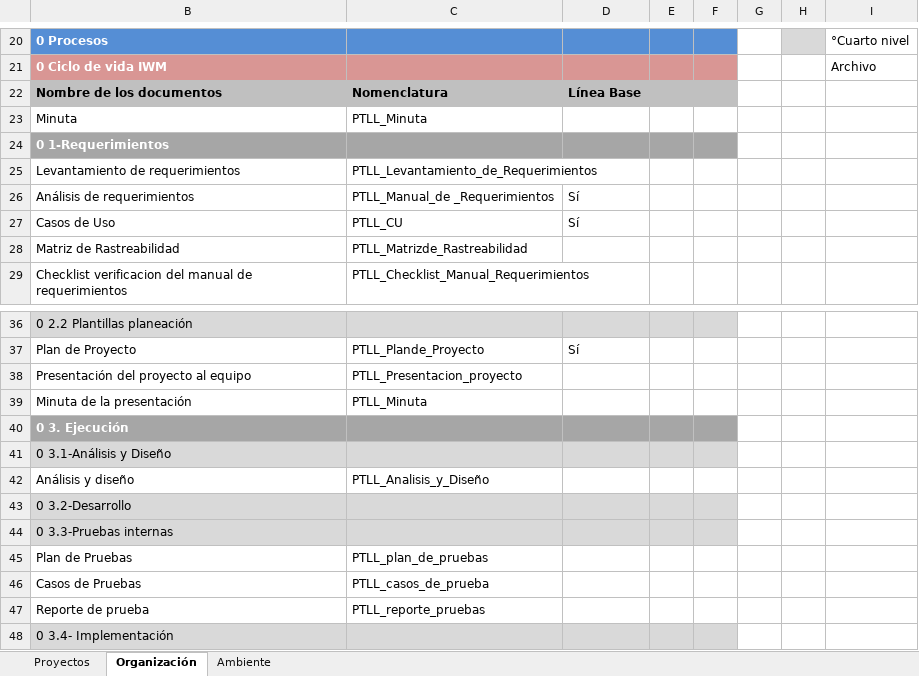
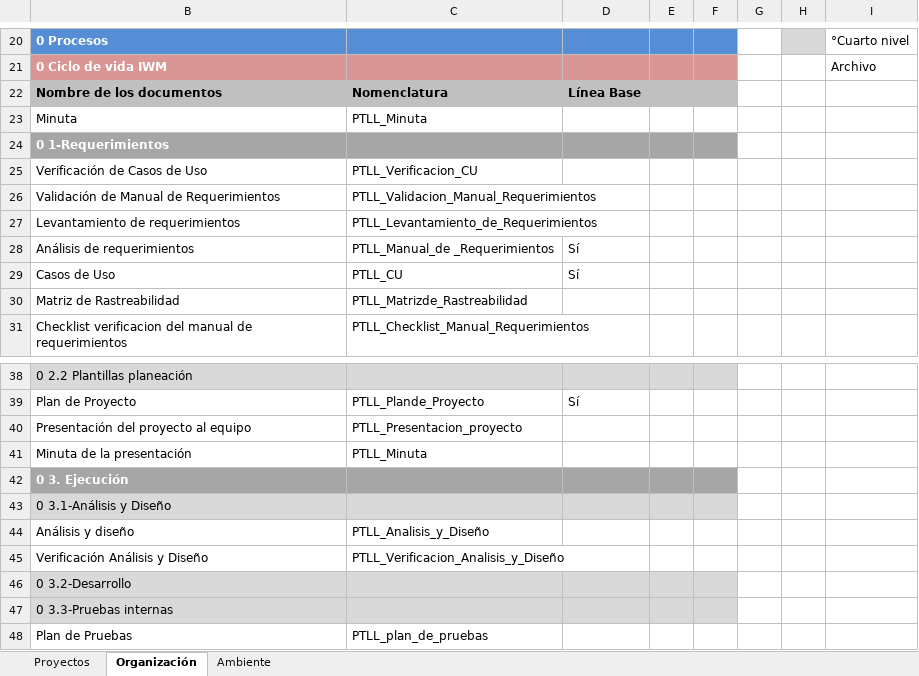
Before and after one commit to CharlsG/IWM, an Excel workbook: Organización/Procesos/Soporte Organizacional/2. Administración de Configuración/IWM_Administración de la Configuración.xlsx, sheet Organización, drawn as a sheet; only a part is shown, gaps mark what is left out; the shorter side is filled out with more unchanged rows; values as stored, in another font and other column widths than the file's, no borders; the diff names each change by its address in the sheet, - before the commit and + after, or states it on an @@ line.

Commit message:
Se agregó las plantillas de Validacion y Verificación

```diff
--- a/Organización/Procesos/Soporte Organizacional/2. Administración de Configuración/IWM_Administración de la Configuración.xlsx (sheet Organización)
+++ b/Organización/Procesos/Soporte Organizacional/2. Administración de Configuración/IWM_Administración de la Configuración.xlsx (sheet Organización)
+row 25: Verificación de Casos de Uso | PTLL_Verificacion_CU
+row 26: Validación de Manual de Requerimientos | PTLL_Validacion_Manual_Requerimientos
+row 45: Verificación Análisis y Diseño | PTLL_Verificacion_Analisis_y_Diseño
```
